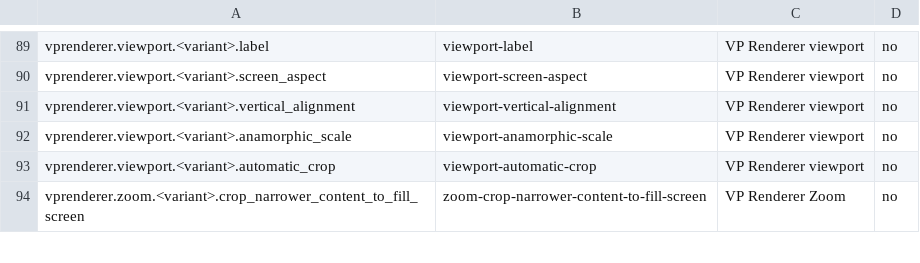
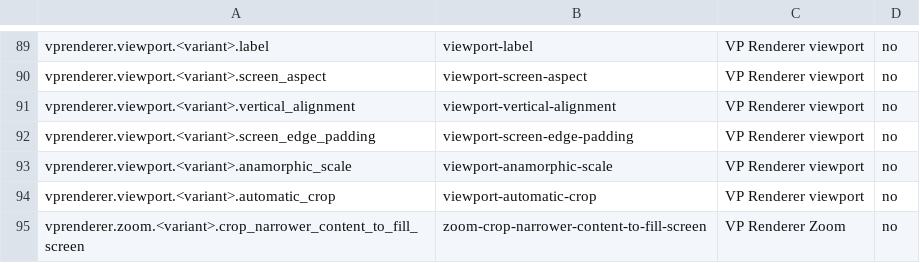
Before and after one commit to billslack2/videoprocessor, a TSV file: docs/configuration-public-fields.tsv, drawn as a sheet; only a part is shown, gaps mark what is left out.

Commit message:
feat: add screen edge padding to viewport alignment

```diff
--- a/docs/configuration-public-fields.tsv
+++ b/docs/configuration-public-fields.tsv
@@ -91,2 +91,3 @@ vprenderer.viewport.<variant>.screen_aspect	viewport-screen-aspect	VP Renderer v
 vprenderer.viewport.<variant>.vertical_alignment	viewport-vertical-alignment	VP Renderer viewport	no
+vprenderer.viewport.<variant>.screen_edge_padding	viewport-screen-edge-padding	VP Renderer viewport	no
 vprenderer.viewport.<variant>.anamorphic_scale	viewport-anamorphic-scale	VP Renderer viewport	no
```
Also changed, not shown: 4 other files.
